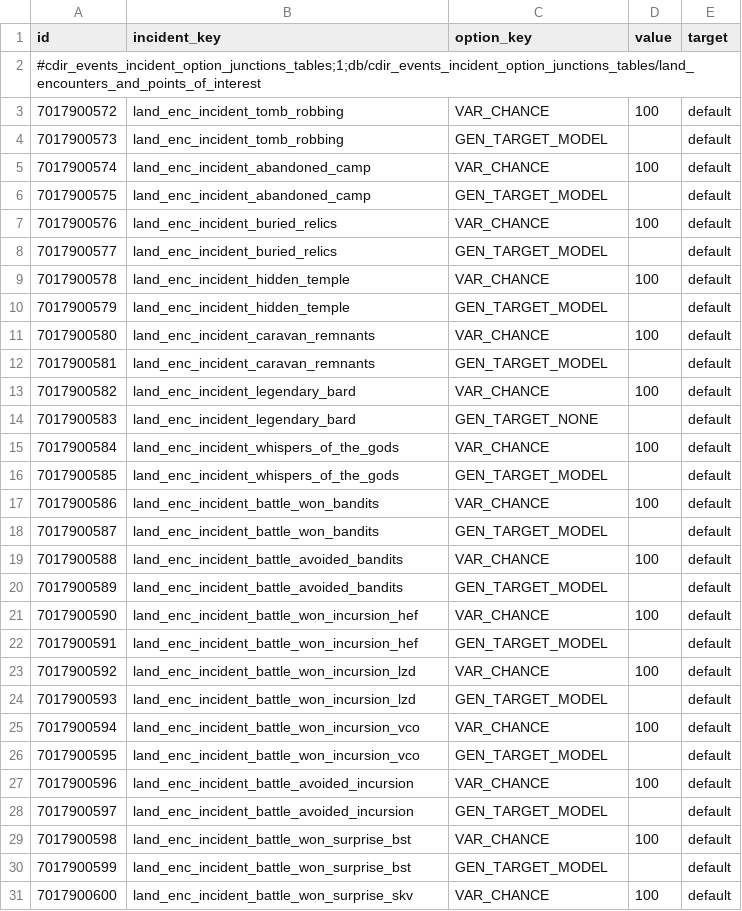
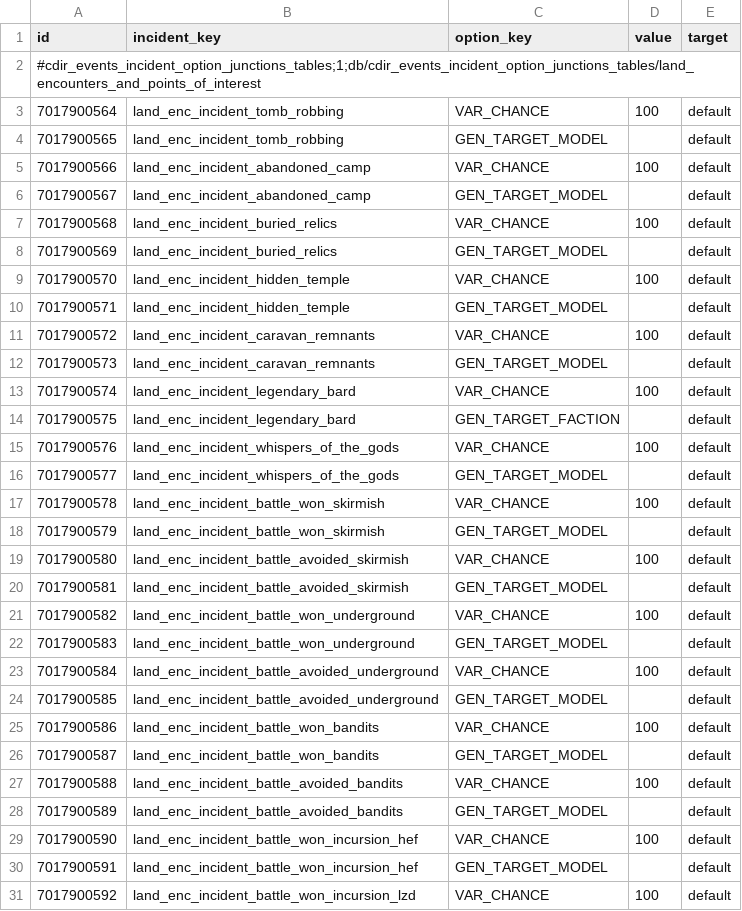
Before and after one commit to kibarrarra/tw3_land_encounters_and_points_of_interest, a TSV file: db/cdir_events_incident_option_junctions_tables/land_encounters_and_points_of_interest.tsv, drawn as a sheet; only a part is shown; the shorter side is filled out with more unchanged rows.

```diff
--- a/db/cdir_events_incident_option_junctions_tables/land_encounters_and_points_of_interest.tsv
+++ b/db/cdir_events_incident_option_junctions_tables/land_encounters_and_points_of_interest.tsv
@@ -2,16 +2,24 @@ id	incident_key	option_key	value	target
 #cdir_events_incident_option_junctions_tables;1;db/cdir_events_incident_option_junctions_tables/land_encounters_and_points_of_interest				
-7017900572	land_enc_incident_tomb_robbing	VAR_CHANCE	100	default
-7017900573	land_enc_incident_tomb_robbing	GEN_TARGET_MODEL		default
-7017900574	land_enc_incident_abandoned_camp	VAR_CHANCE	100	default
-7017900575	land_enc_incident_abandoned_camp	GEN_TARGET_MODEL		default
-7017900576	land_enc_incident_buried_relics	VAR_CHANCE	100	default
-7017900577	land_enc_incident_buried_relics	GEN_TARGET_MODEL		default
-7017900578	land_enc_incident_hidden_temple	VAR_CHANCE	100	default
-7017900579	land_enc_incident_hidden_temple	GEN_TARGET_MODEL		default
-7017900580	land_enc_incident_caravan_remnants	VAR_CHANCE	100	default
-7017900581	land_enc_incident_caravan_remnants	GEN_TARGET_MODEL		default
-7017900582	land_enc_incident_legendary_bard	VAR_CHANCE	100	default
-7017900583	land_enc_incident_legendary_bard	GEN_TARGET_NONE		default
-7017900584	land_enc_incident_whispers_of_the_gods	VAR_CHANCE	100	default
-7017900585	land_enc_incident_whispers_of_the_gods	GEN_TARGET_MODEL		default
+7017900564	land_enc_incident_tomb_robbing	VAR_CHANCE	100	default
+7017900565	land_enc_incident_tomb_robbing	GEN_TARGET_MODEL		default
+7017900566	land_enc_incident_abandoned_camp	VAR_CHANCE	100	default
+7017900567	land_enc_incident_abandoned_camp	GEN_TARGET_MODEL		default
+7017900568	land_enc_incident_buried_relics	VAR_CHANCE	100	default
+7017900569	land_enc_incident_buried_relics	GEN_TARGET_MODEL		default
+7017900570	land_enc_incident_hidden_temple	VAR_CHANCE	100	default
+7017900571	land_enc_incident_hidden_temple	GEN_TARGET_MODEL		default
+7017900572	land_enc_incident_caravan_remnants	VAR_CHANCE	100	default
+7017900573	land_enc_incident_caravan_remnants	GEN_TARGET_MODEL		default
+7017900574	land_enc_incident_legendary_bard	VAR_CHANCE	100	default
+7017900575	land_enc_incident_legendary_bard	GEN_TARGET_FACTION		default
+7017900576	land_enc_incident_whispers_of_the_gods	VAR_CHANCE	100	default
+7017900577	land_enc_incident_whispers_of_the_gods	GEN_TARGET_MODEL		default
+7017900578	land_enc_incident_battle_won_skirmish	VAR_CHANCE	100	default
+7017900579	land_enc_incident_battle_won_skirmish	GEN_TARGET_MODEL		default
+7017900580	land_enc_incident_battle_avoided_skirmish	VAR_CHANCE	100	default
+7017900581	land_enc_incident_battle_avoided_skirmish	GEN_TARGET_MODEL		default
+7017900582	land_enc_incident_battle_won_underground	VAR_CHANCE	100	default
+7017900583	land_enc_incident_battle_won_underground	GEN_TARGET_MODEL		default
+7017900584	land_enc_incident_battle_avoided_underground	VAR_CHANCE	100	default
+7017900585	land_enc_incident_battle_avoided_underground	GEN_TARGET_MODEL		default
 7017900586	land_enc_incident_battle_won_bandits	VAR_CHANCE	100	default
```
Also changed, not shown: text/db/land_enc_and_poi_cdir_events_dilemma_choice_details.tsv, text/db/land_enc_and_poi_dilemmas.tsv, 19 other files.
